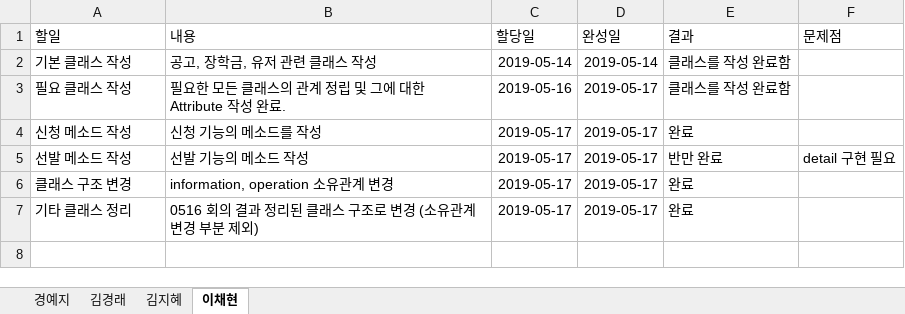
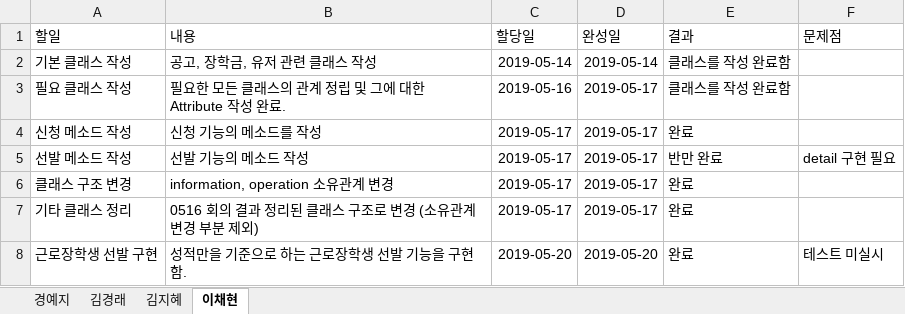
Before and after one commit to Four-legs/SE-5, an Excel workbook: worksheet/IndividualWorkSheet(0520).xlsx, sheet 이채현, drawn as a sheet; values as stored, in another font and other column widths than the file's, no borders; table styles not drawn; the diff names each change by its address in the sheet, - before the commit and + after, or states it on an @@ line.

Commit message:
Add files via upload

```diff
--- a/worksheet/IndividualWorkSheet(0520).xlsx (sheet 이채현)
+++ b/worksheet/IndividualWorkSheet(0520).xlsx (sheet 이채현)
+row 8: 근로장학생 선발 구현 | 성적만을 기준으로 하는 근로장학생 선발 기능을 구현함. | 2019-05-20 | 2019-05-20 | 완료 | 테스트 미실시
```
